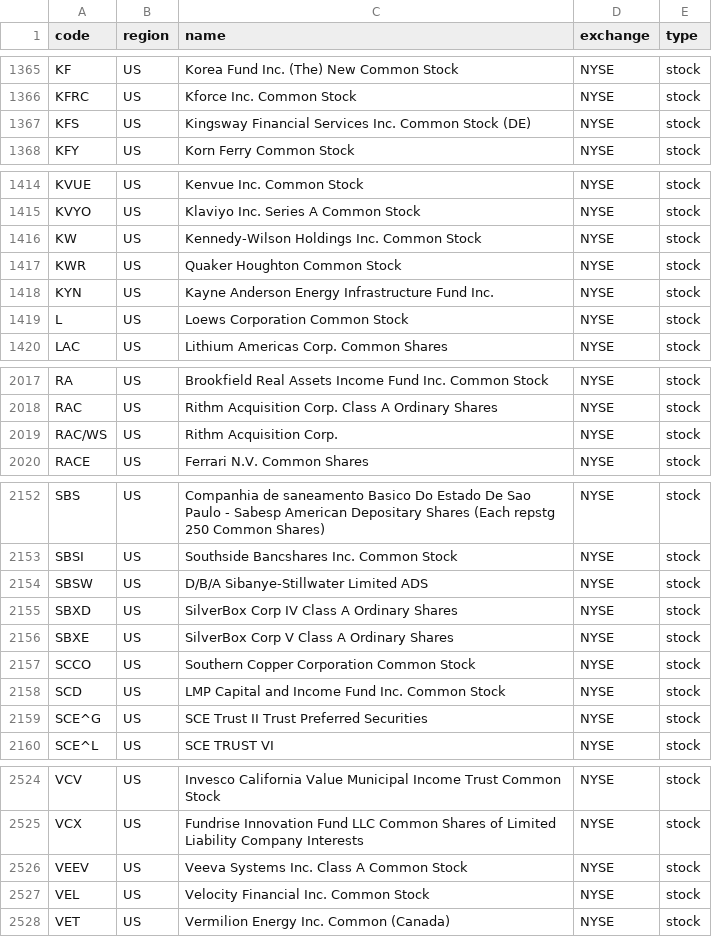
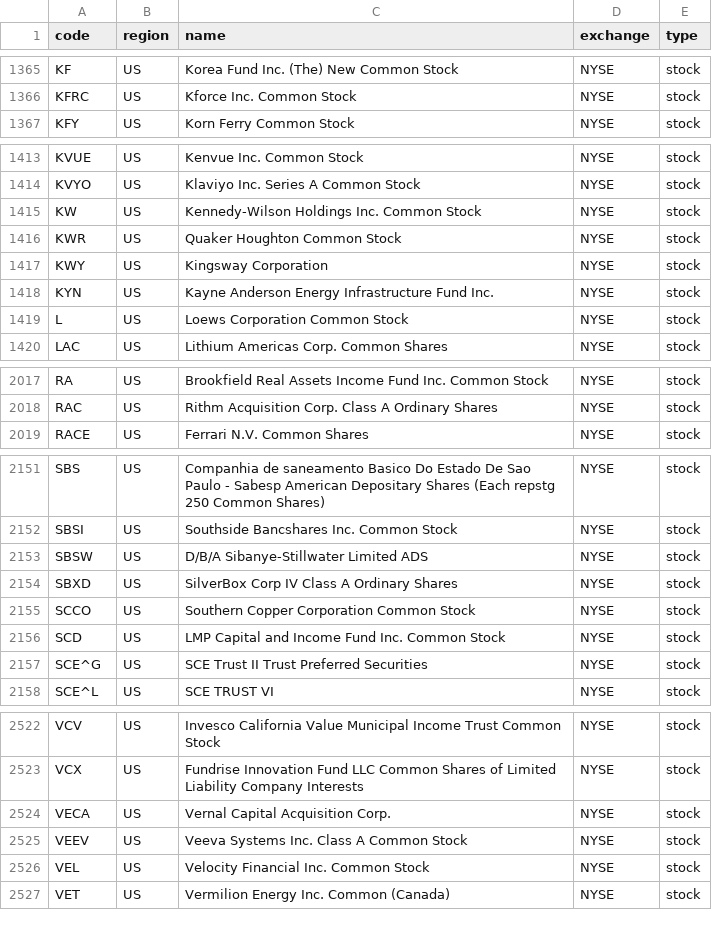
Before and after one commit to irachex/open-stock-data, a CSV file: symbols/NYSE.csv, drawn as a sheet; only a part is shown, gaps mark what is left out; removed rows and columns are numbered as before the commit, all else as after; the diff names each change by its address in the sheet, - before the commit and + after, or states it on an @@ line.

```diff
--- a/symbols/NYSE.csv
+++ b/symbols/NYSE.csv
-row 1367: KFS | US | Kingsway Financial Services Inc. Common Stock (DE) | NYSE | stock
+row 1417: KWY | US | Kingsway Corporation | NYSE | stock
-row 2019: RAC/WS | US | Rithm Acquisition Corp. | NYSE | stock
-row 2156: SBXE | US | SilverBox Corp V Class A Ordinary Shares | NYSE | stock
+row 2524: VECA | US | Vernal Capital Acquisition Corp. | NYSE | stock
```
Also changed, not shown: symbols/BSE.csv, symbols/HKEX.csv, 3 other files.
